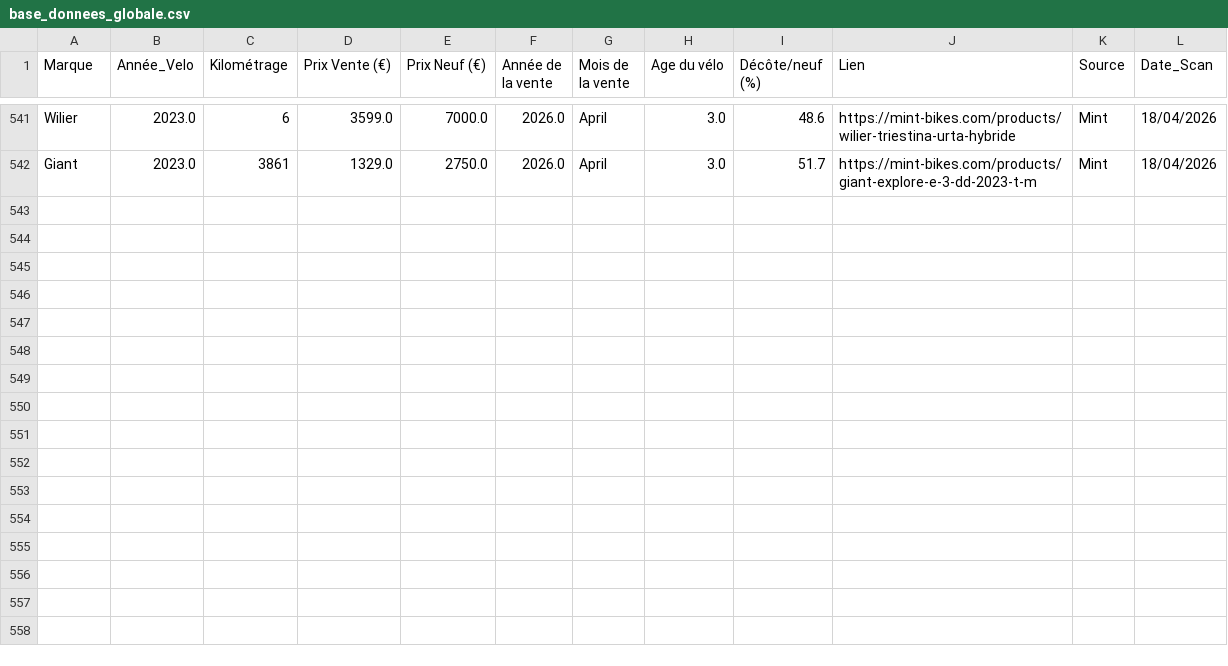
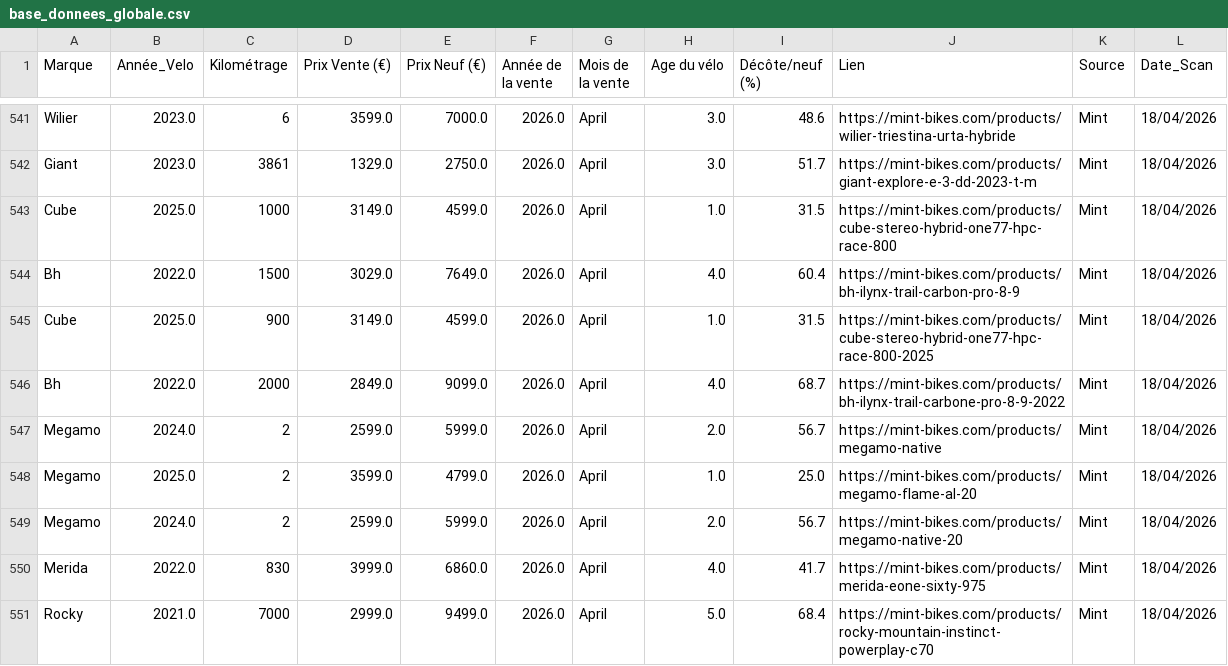
Before and after one commit to ebikereborn13/Scrapper-prix-velo-occasion, a CSV file: base_donnees_globale.csv, drawn as a sheet; only a part is shown, gaps mark what is left out; the diff names each change by its address in the sheet, - before the commit and + after, or states it on an @@ line.

Commit message:
Unification Date_Scan 18/04 22:14

```diff
--- a/base_donnees_globale.csv
+++ b/base_donnees_globale.csv
+row 543: Cube | 2025.0 | 1000 | 3149.0 | 4599.0 | 2026.0 | April | 1.0 | 31.5 | https://mint-bikes.com/products/cube-stereo-hybrid-one77-hpc-race-800 | Mint | 18/04/2026
+row 544: Bh | 2022.0 | 1500 | 3029.0 | 7649.0 | 2026.0 | April | 4.0 | 60.4 | https://mint-bikes.com/products/bh-ilynx-trail-carbon-pro-8-9 | Mint | 18/04/2026
+row 545: Cube | 2025.0 | 900 | 3149.0 | 4599.0 | 2026.0 | April | 1.0 | 31.5 | https://mint-bikes.com/products/cube-stereo-hybrid-one77-hpc-race-800-2025 | Mint | 18/04/2026
+row 546: Bh | 2022.0 | 2000 | 2849.0 | 9099.0 | 2026.0 | April | 4.0 | 68.7 | https://mint-bikes.com/products/bh-ilynx-trail-carbone-pro-8-9-2022 | Mint | 18/04/2026
+row 547: Megamo | 2024.0 | 2 | 2599.0 | 5999.0 | 2026.0 | April | 2.0 | 56.7 | https://mint-bikes.com/products/megamo-native | Mint | 18/04/2026
+row 548: Megamo | 2025.0 | 2 | 3599.0 | 4799.0 | 2026.0 | April | 1.0 | 25.0 | https://mint-bikes.com/products/megamo-flame-al-20 | Mint | 18/04/2026
+row 549: Megamo | 2024.0 | 2 | 2599.0 | 5999.0 | 2026.0 | April | 2.0 | 56.7 | https://mint-bikes.com/products/megamo-native-20 | Mint | 18/04/2026
+row 550: Merida | 2022.0 | 830 | 3999.0 | 6860.0 | 2026.0 | April | 4.0 | 41.7 | https://mint-bikes.com/products/merida-eone-sixty-975 | Mint | 18/04/2026
+row 551: Rocky | 2021.0 | 7000 | 2999.0 | 9499.0 | 2026.0 | April | 5.0 | 68.4 | https://mint-bikes.com/products/rocky-mountain-instinct-powerplay-c70 | Mint | 18/04/2026
```
